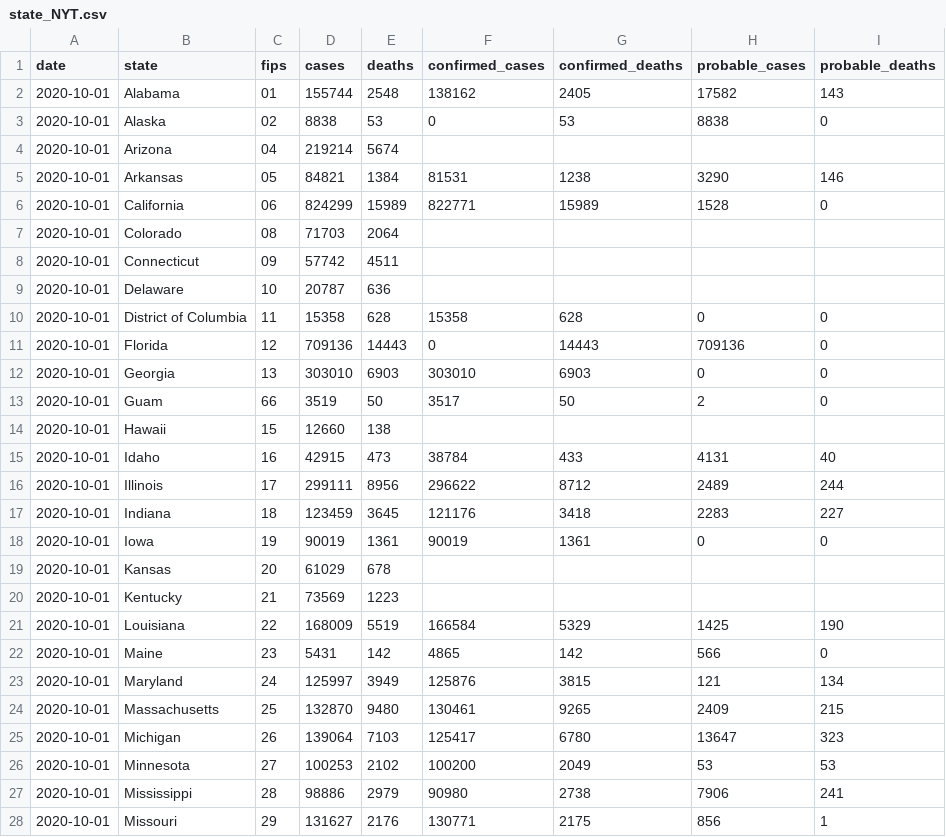
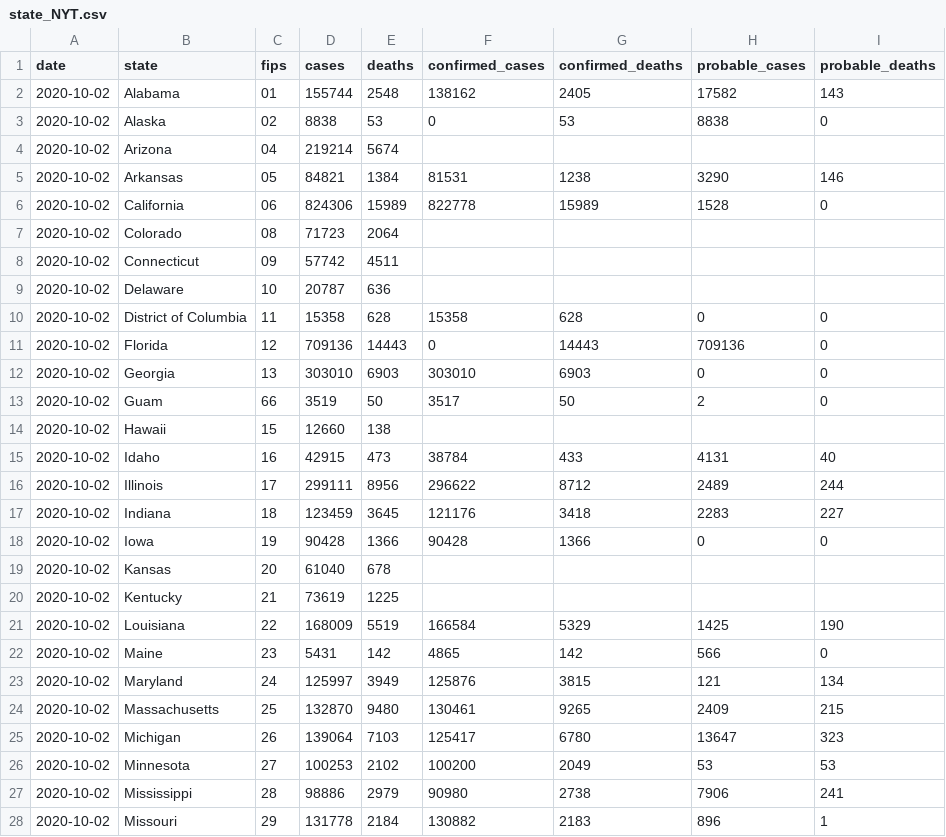
Before and after one commit to geoffreyhughes/Covid19_Twitter_Bot, a CSV file: data/state_NYT.csv, drawn as a sheet; only a part is shown; the diff covers the shown part only.

```diff
--- a/data/state_NYT.csv
+++ b/data/state_NYT.csv
@@ -1,28 +1,28 @@
 date,state,fips,cases,deaths,confirmed_cases,confirmed_deaths,probable_cases,probable_deaths
-2020-10-01,Alabama,01,155744,2548,138162,2405,17582,143
-2020-10-01,Alaska,02,8838,53,0,53,8838,0
-2020-10-01,Arizona,04,219214,5674,,,,
-2020-10-01,Arkansas,05,84821,1384,81531,1238,3290,146
-2020-10-01,California,06,824299,15989,822771,15989,1528,0
-2020-10-01,Colorado,08,71703,2064,,,,
-2020-10-01,Connecticut,09,57742,4511,,,,
-2020-10-01,Delaware,10,20787,636,,,,
-2020-10-01,District of Columbia,11,15358,628,15358,628,0,0
-2020-10-01,Florida,12,709136,14443,0,14443,709136,0
-2020-10-01,Georgia,13,303010,6903,303010,6903,0,0
-2020-10-01,Guam,66,3519,50,3517,50,2,0
-2020-10-01,Hawaii,15,12660,138,,,,
-2020-10-01,Idaho,16,42915,473,38784,433,4131,40
-2020-10-01,Illinois,17,299111,8956,296622,8712,2489,244
-2020-10-01,Indiana,18,123459,3645,121176,3418,2283,227
-2020-10-01,Iowa,19,90019,1361,90019,1361,0,0
-2020-10-01,Kansas,20,61029,678,,,,
-2020-10-01,Kentucky,21,73569,1223,,,,
-2020-10-01,Louisiana,22,168009,5519,166584,5329,1425,190
-2020-10-01,Maine,23,5431,142,4865,142,566,0
-2020-10-01,Maryland,24,125997,3949,125876,3815,121,134
-2020-10-01,Massachusetts,25,132870,9480,130461,9265,2409,215
-2020-10-01,Michigan,26,139064,7103,125417,6780,13647,323
-2020-10-01,Minnesota,27,100253,2102,100200,2049,53,53
-2020-10-01,Mississippi,28,98886,2979,90980,2738,7906,241
-2020-10-01,Missouri,29,131627,2176,130771,2175,856,1
+2020-10-02,Alabama,01,155744,2548,138162,2405,17582,143
+2020-10-02,Alaska,02,8838,53,0,53,8838,0
+2020-10-02,Arizona,04,219214,5674,,,,
+2020-10-02,Arkansas,05,84821,1384,81531,1238,3290,146
+2020-10-02,California,06,824306,15989,822778,15989,1528,0
+2020-10-02,Colorado,08,71723,2064,,,,
+2020-10-02,Connecticut,09,57742,4511,,,,
+2020-10-02,Delaware,10,20787,636,,,,
+2020-10-02,District of Columbia,11,15358,628,15358,628,0,0
+2020-10-02,Florida,12,709136,14443,0,14443,709136,0
+2020-10-02,Georgia,13,303010,6903,303010,6903,0,0
+2020-10-02,Guam,66,3519,50,3517,50,2,0
+2020-10-02,Hawaii,15,12660,138,,,,
+2020-10-02,Idaho,16,42915,473,38784,433,4131,40
+2020-10-02,Illinois,17,299111,8956,296622,8712,2489,244
+2020-10-02,Indiana,18,123459,3645,121176,3418,2283,227
+2020-10-02,Iowa,19,90428,1366,90428,1366,0,0
+2020-10-02,Kansas,20,61040,678,,,,
+2020-10-02,Kentucky,21,73619,1225,,,,
+2020-10-02,Louisiana,22,168009,5519,166584,5329,1425,190
+2020-10-02,Maine,23,5431,142,4865,142,566,0
+2020-10-02,Maryland,24,125997,3949,125876,3815,121,134
+2020-10-02,Massachusetts,25,132870,9480,130461,9265,2409,215
+2020-10-02,Michigan,26,139064,7103,125417,6780,13647,323
+2020-10-02,Minnesota,27,100253,2102,100200,2049,53,53
+2020-10-02,Mississippi,28,98886,2979,90980,2738,7906,241
+2020-10-02,Missouri,29,131778,2184,130882,2183,896,1
```
Also changed, not shown: 41 edited cells elsewhere in this file, data/county_NYT.csv, 6 other files.
